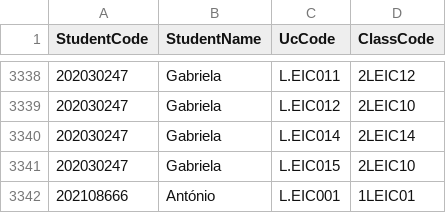
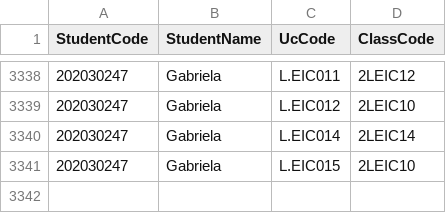
Before and after one commit to antoniocrego/projetoaed, a CSV file: students_classes_new.csv, drawn as a sheet; only a part is shown, gaps mark what is left out; the diff names each change by its address in the sheet, - before the commit and + after, or states it on an @@ line.

```diff
--- a/students_classes_new.csv
+++ b/students_classes_new.csv
-row 3342: 202108666 | António | L.EIC001 | 1LEIC01
```
Also changed, not shown: 11 other files.
